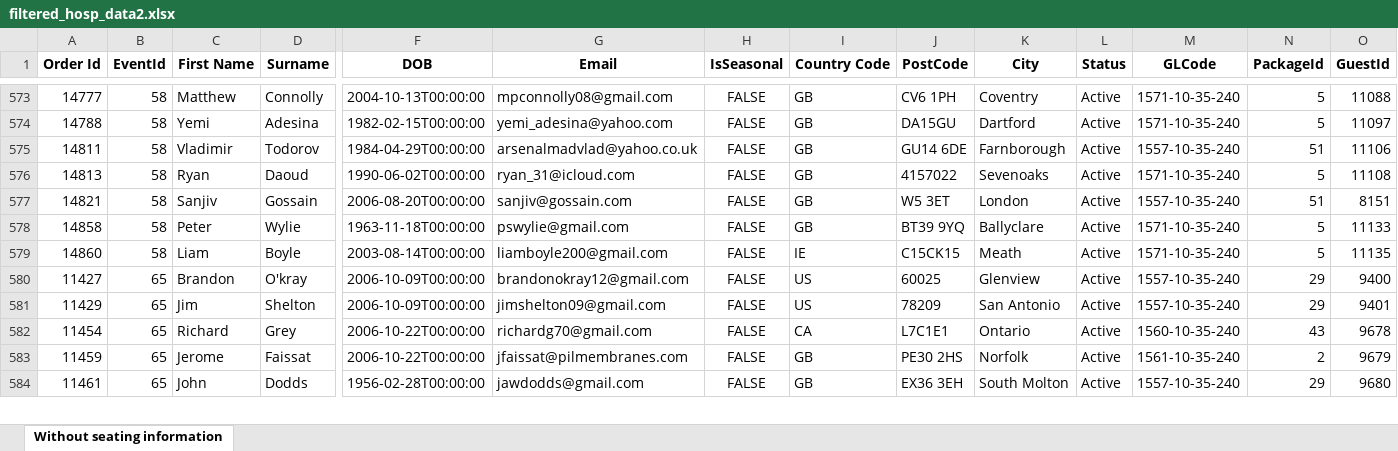
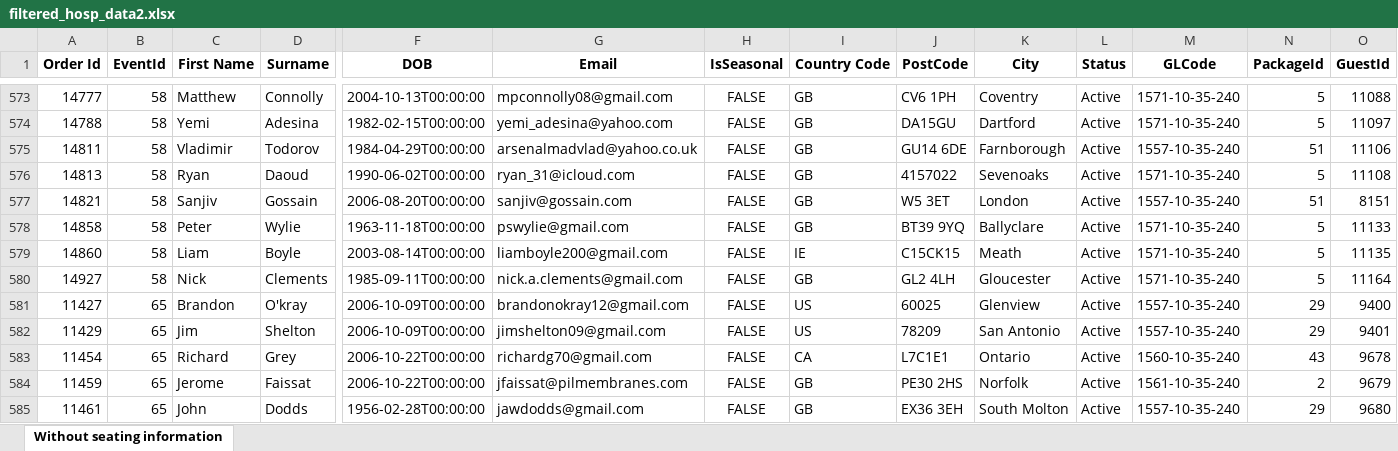
Before and after one commit to AFC-Venue-Premium-Sales/afc-streamlit-apps, an Excel workbook: filtered_hosp_data2.xlsx, sheet Without seating information, drawn as a sheet; only a part is shown, gaps mark what is left out; values as stored, in another font and other column widths than the file's, no borders; rows hold the shown columns only; the diff names each change by its address in the sheet, - before the commit and + after, or states it on an @@ line.

```diff
--- a/filtered_hosp_data2.xlsx (sheet Without seating information)
+++ b/filtered_hosp_data2.xlsx (sheet Without seating information)
+row 580: 14927 | 58 | Nick | Clements | 1985-09-11T00:00:00 | nick.a.clements@gmail.com | FALSE | GB | GL2 4LH | Gloucester | Active | 1571-10-35-240 | 5 | 11164
```
Also changed, not shown: 2 other files.
